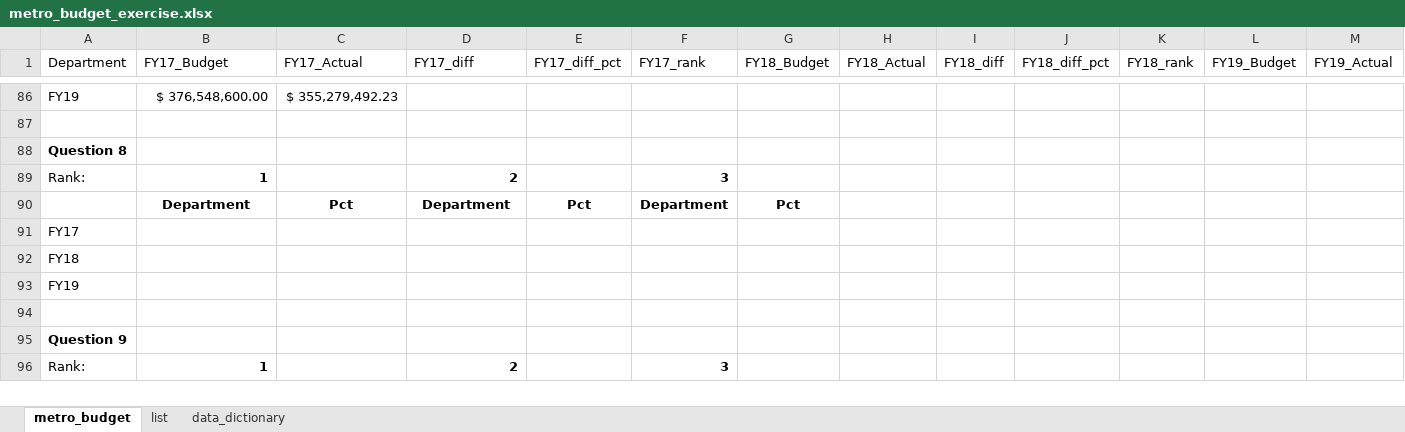
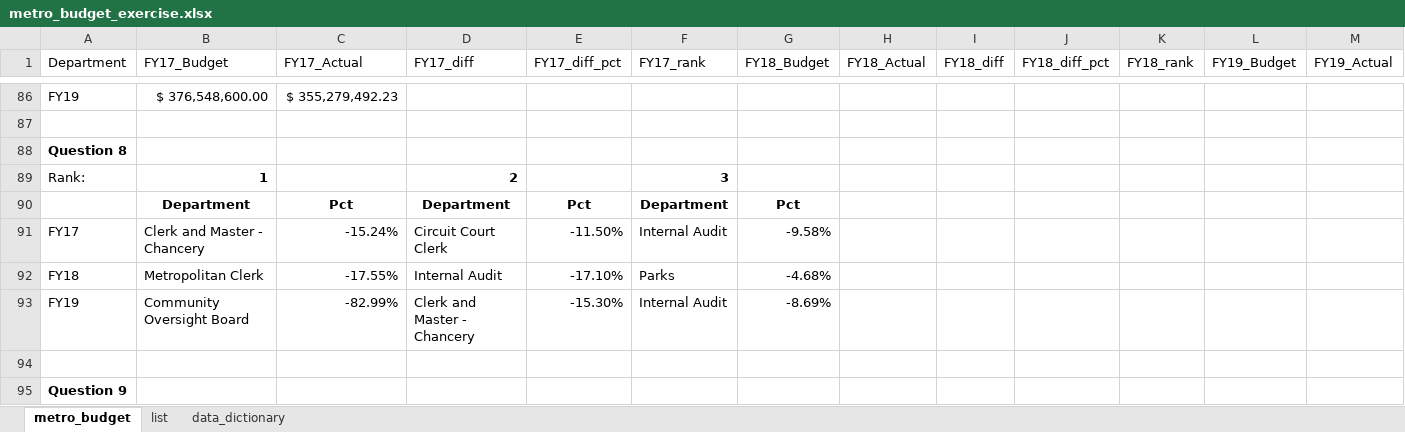
Before and after one commit to NSS-Data-Analytics-Cohort-9/lookups_exercise-orbertparker, an Excel workbook: metro_budget_exercise.xlsx, sheet metro_budget, drawn as a sheet; only a part is shown, gaps mark what is left out; the shorter side is filled out with more unchanged rows; values as stored, in another font and other column widths than the file's, no borders; charts and pictures not drawn; removed rows and columns are numbered as before the commit, all else as after; rows hold the shown columns only; the diff names each change by its address in the sheet, - before the commit and + after, or states it on an @@ line.

Commit message:
9:37pm EST

```diff
--- a/metro_budget_exercise.xlsx (sheet metro_budget)
+++ b/metro_budget_exercise.xlsx (sheet metro_budget)
-row 91: FY17
-row 92: FY18
-row 93: FY19
+row 91: FY17 | Clerk and Master - Chancery | -15.24% | Circuit Court Clerk | -11.50% | Internal Audit | -9.58%
+row 92: FY18 | Metropolitan Clerk | -17.55% | Internal Audit | -17.10% | Parks | -4.68%
+row 93: FY19 | Community Oversight Board | -82.99% | Clerk and Master - Chancery | -15.30% | Internal Audit | -8.69%
```
Also changed, not shown: charts or pictures.
